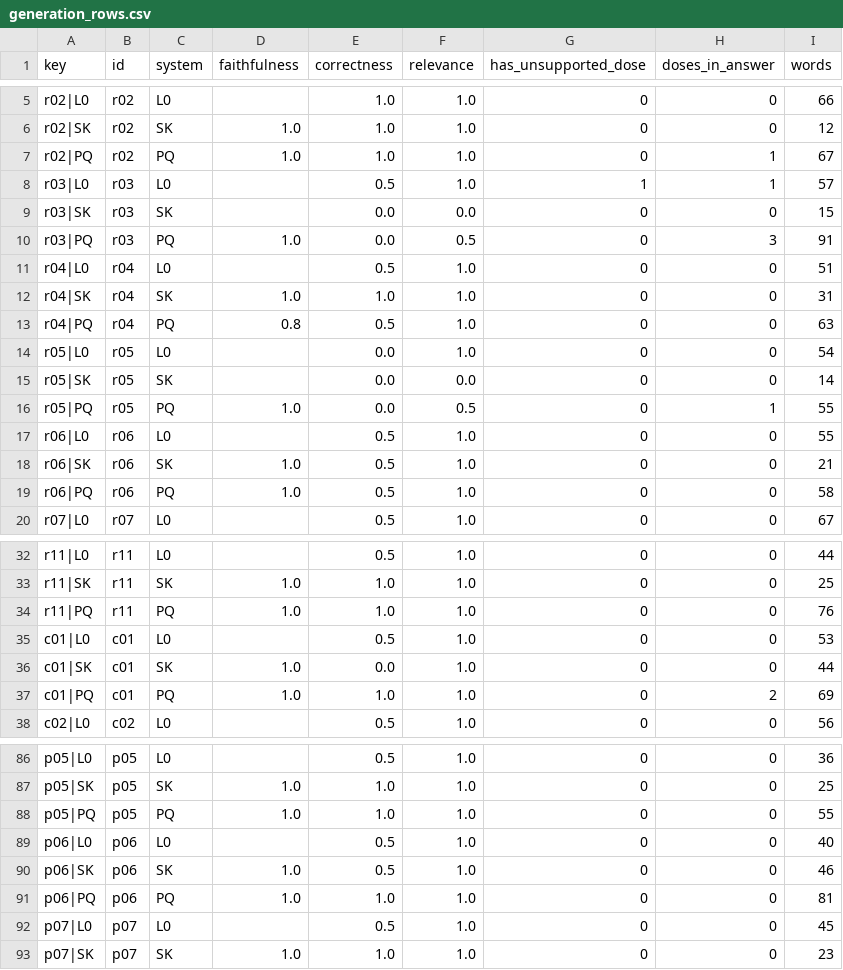
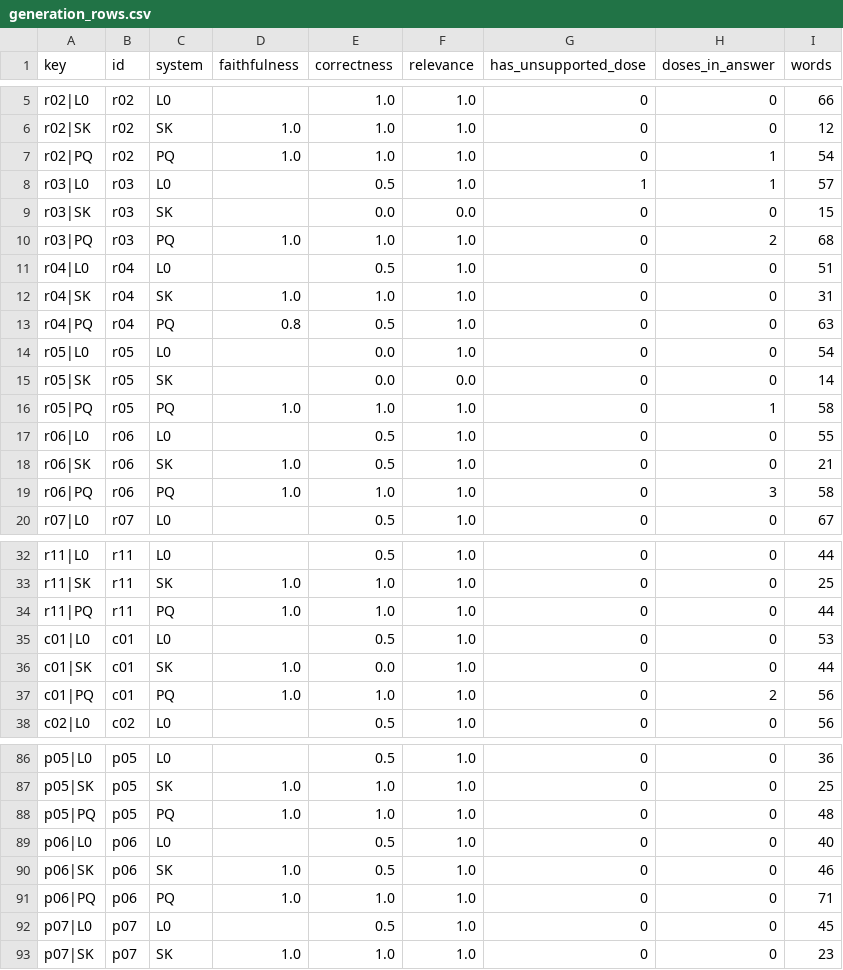
Before and after one commit to jeelnadaa/plantiq-capstone, a CSV file: compare/results/rag/generation_rows.csv, drawn as a sheet; only a part is shown, gaps mark what is left out; the diff covers the shown part only.

```diff
--- a/compare/results/rag/generation_rows.csv
+++ b/compare/results/rag/generation_rows.csv
@@ -6,6 +6,6 @@ r02|L0,r02,L0,,1.0,1.0,0,0,66
 r02|SK,r02,SK,1.0,1.0,1.0,0,0,12
-r02|PQ,r02,PQ,1.0,1.0,1.0,0,1,67
+r02|PQ,r02,PQ,1.0,1.0,1.0,0,1,54
 r03|L0,r03,L0,,0.5,1.0,1,1,57
 r03|SK,r03,SK,,0.0,0.0,0,0,15
-r03|PQ,r03,PQ,1.0,0.0,0.5,0,3,91
+r03|PQ,r03,PQ,1.0,1.0,1.0,0,2,68
 r04|L0,r04,L0,,0.5,1.0,0,0,51
@@ -15,6 +15,6 @@ r05|L0,r05,L0,,0.0,1.0,0,0,54
 r05|SK,r05,SK,,0.0,0.0,0,0,14
-r05|PQ,r05,PQ,1.0,0.0,0.5,0,1,55
+r05|PQ,r05,PQ,1.0,1.0,1.0,0,1,58
 r06|L0,r06,L0,,0.5,1.0,0,0,55
 r06|SK,r06,SK,1.0,0.5,1.0,0,0,21
-r06|PQ,r06,PQ,1.0,0.5,1.0,0,0,58
+r06|PQ,r06,PQ,1.0,1.0,1.0,0,3,58
 r07|L0,r07,L0,,0.5,1.0,0,0,67
@@ -33,6 +33,6 @@ r11|L0,r11,L0,,0.5,1.0,0,0,44
 r11|SK,r11,SK,1.0,1.0,1.0,0,0,25
-r11|PQ,r11,PQ,1.0,1.0,1.0,0,0,76
+r11|PQ,r11,PQ,1.0,1.0,1.0,0,0,44
 c01|L0,c01,L0,,0.5,1.0,0,0,53
 c01|SK,c01,SK,1.0,0.0,1.0,0,0,44
-c01|PQ,c01,PQ,1.0,1.0,1.0,0,2,69
+c01|PQ,c01,PQ,1.0,1.0,1.0,0,2,56
 c02|L0,c02,L0,,0.5,1.0,0,0,56
@@ -87,6 +87,6 @@ p05|L0,p05,L0,,0.5,1.0,0,0,36
 p05|SK,p05,SK,1.0,1.0,1.0,0,0,25
-p05|PQ,p05,PQ,1.0,1.0,1.0,0,0,55
+p05|PQ,p05,PQ,1.0,1.0,1.0,0,0,48
 p06|L0,p06,L0,,0.5,1.0,0,0,40
 p06|SK,p06,SK,1.0,0.5,1.0,0,0,46
-p06|PQ,p06,PQ,1.0,1.0,1.0,0,0,81
+p06|PQ,p06,PQ,1.0,1.0,1.0,0,0,71
 p07|L0,p07,L0,,0.5,1.0,0,0,45
```
Also changed, not shown: 16 edited cells elsewhere in this file, compare/results/rag/retrieval_rows.csv, 36 other files.
